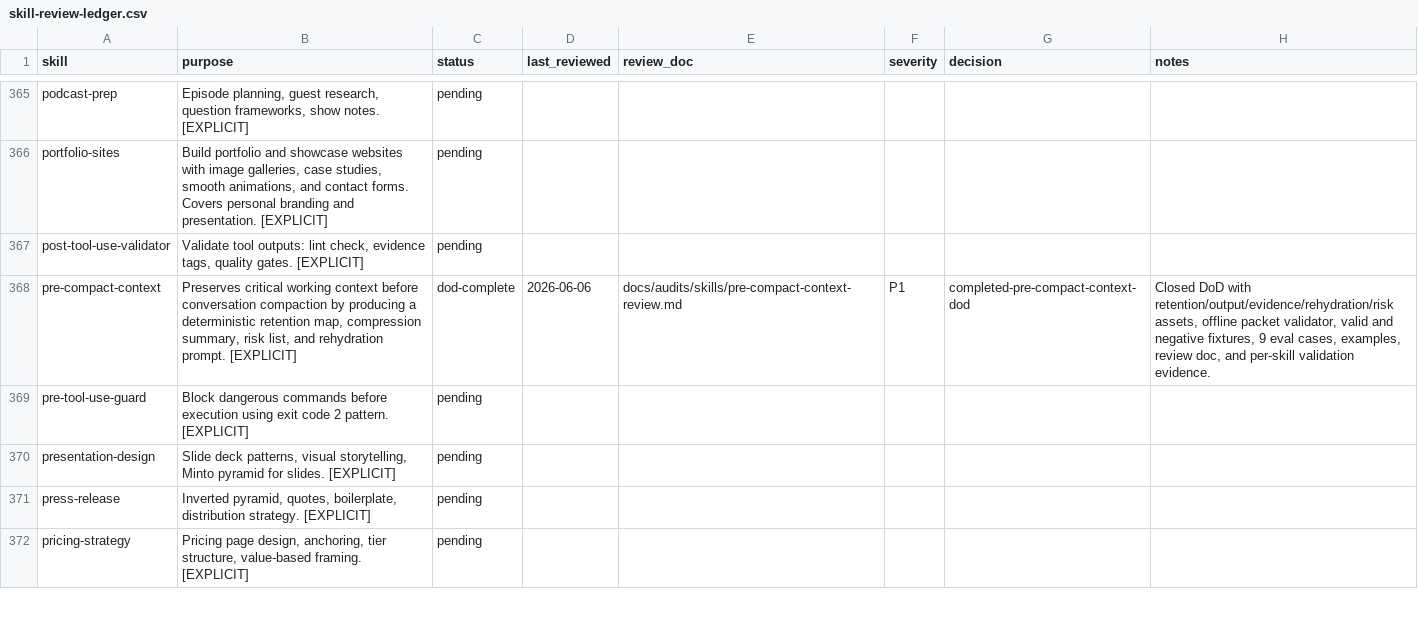
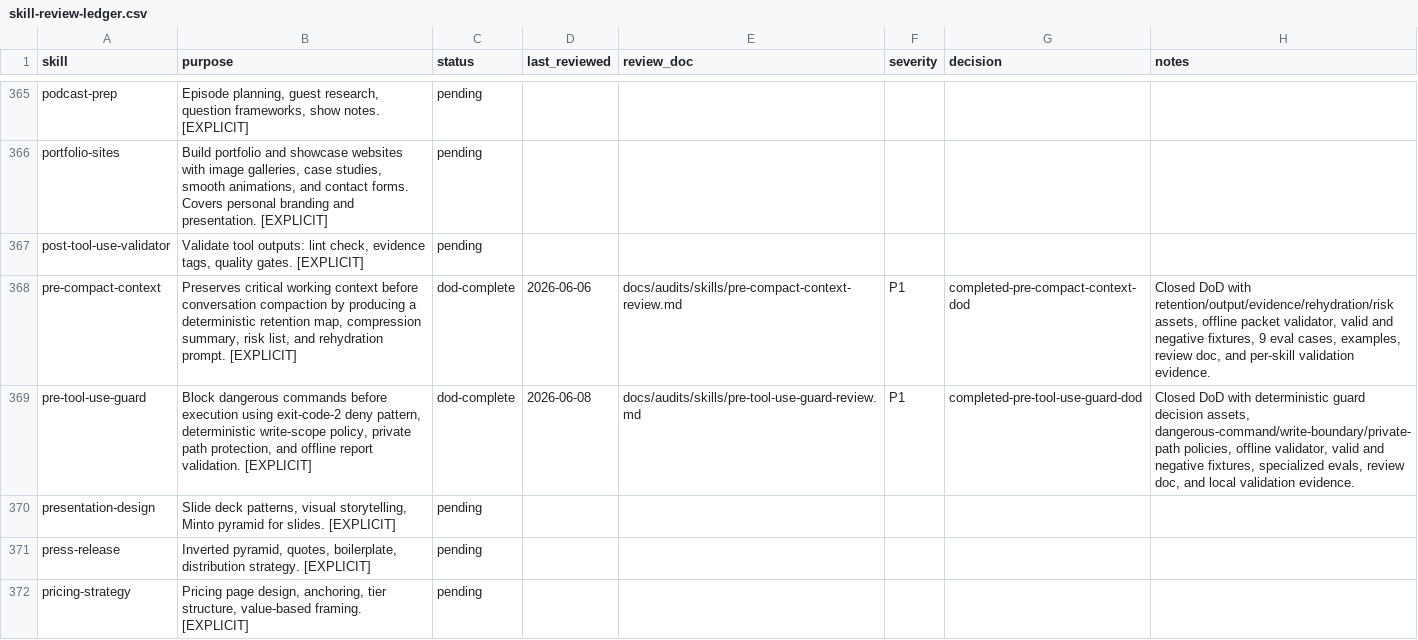
Before and after one commit to JaviMontano/jm-adk-alfa, a CSV file: docs/audits/skill-review-ledger.csv, drawn as a sheet; only a part is shown, gaps mark what is left out.

```diff
--- a/docs/audits/skill-review-ledger.csv
+++ b/docs/audits/skill-review-ledger.csv
@@ -368,3 +368,3 @@ post-tool-use-validator,"Validate tool outputs: lint check, evidence tags, quali
 pre-compact-context,"Preserves critical working context before conversation compaction by producing a deterministic retention map, compression summary, risk list, and rehydration prompt. [EXPLICIT]",dod-complete,2026-06-06,docs/audits/skills/pre-compact-context-review.md,P1,completed-pre-compact-context-dod,"Closed DoD with retention/output/evidence/rehydration/risk assets, offline packet validator, valid and negative fixtures, 9 eval cases, examples, review doc, and per-skill validation evidence."
-pre-tool-use-guard,Block dangerous commands before execution using exit code 2 pattern. [EXPLICIT],pending,,,,,
+pre-tool-use-guard,"Block dangerous commands before execution using exit-code-2 deny pattern, deterministic write-scope policy, private path protection, and offline report validation. [EXPLICIT]",dod-complete,2026-06-08,docs/audits/skills/pre-tool-use-guard-review.md,P1,completed-pre-tool-use-guard-dod,"Closed DoD with deterministic guard decision assets, dangerous-command/write-boundary/private-path policies, offline validator, valid and negative fixtures, specialized evals, review doc, and local validation evidence."
 presentation-design,"Slide deck patterns, visual storytelling, Minto pyramid for slides. [EXPLICIT]",pending,,,,,
```
Also changed, not shown: 21 other files.
